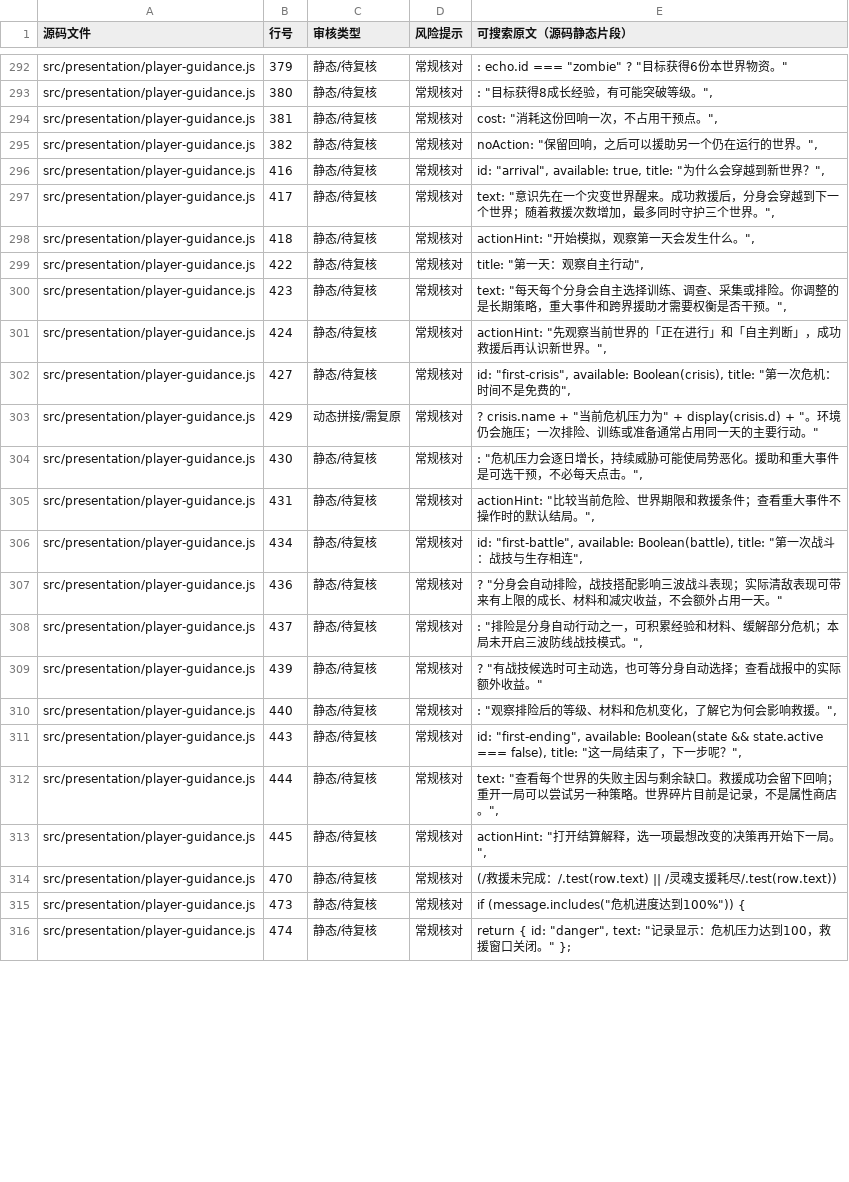
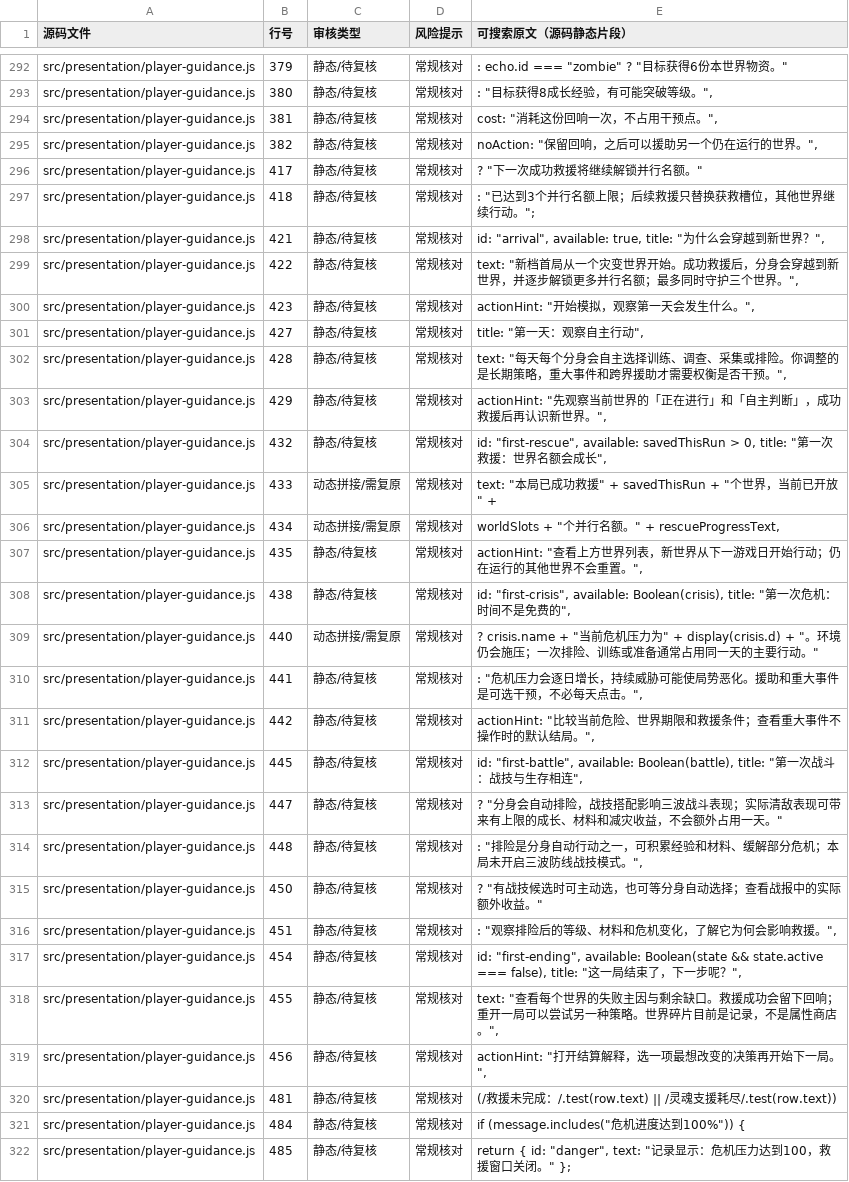
Before and after one commit to anlew07/learn, a CSV file: docs/review/game-text.csv, drawn as a sheet; only a part is shown, gaps mark what is left out; the diff covers the shown part only.

Commit message:
docs(review): export 2ad player-facing text inventory

```diff
--- a/docs/review/game-text.csv
+++ b/docs/review/game-text.csv
@@ -295,22 +295,28 @@
 "src/presentation/player-guidance.js","382","静态/待复核","常规核对","noAction: ""保留回响，之后可以援助另一个仍在运行的世界。"","
-"src/presentation/player-guidance.js","416","静态/待复核","常规核对","id: ""arrival"", available: true, title: ""为什么会穿越到新世界？"","
-"src/presentation/player-guidance.js","417","静态/待复核","常规核对","text: ""意识先在一个灾变世界醒来。成功救援后，分身会穿越到下一个世界；随着救援次数增加，最多同时守护三个世界。"","
-"src/presentation/player-guidance.js","418","静态/待复核","常规核对","actionHint: ""开始模拟，观察第一天会发生什么。"","
-"src/presentation/player-guidance.js","422","静态/待复核","常规核对","title: ""第一天：观察自主行动"","
-"src/presentation/player-guidance.js","423","静态/待复核","常规核对","text: ""每天每个分身会自主选择训练、调查、采集或排险。你调整的是长期策略，重大事件和跨界援助才需要权衡是否干预。"","
-"src/presentation/player-guidance.js","424","静态/待复核","常规核对","actionHint: ""先观察当前世界的「正在进行」和「自主判断」，成功救援后再认识新世界。"","
-"src/presentation/player-guidance.js","427","静态/待复核","常规核对","id: ""first-crisis"", available: Boolean(crisis), title: ""第一次危机：时间不是免费的"","
-"src/presentation/player-guidance.js","429","动态拼接/需复原","常规核对","? crisis.name + ""当前危机压力为"" + display(crisis.d) + ""。环境仍会施压；一次排险、训练或准备通常占用同一天的主要行动。"""
-"src/presentation/player-guidance.js","430","静态/待复核","常规核对",": ""危机压力会逐日增长，持续威胁可能使局势恶化。援助和重大事件是可选干预，不必每天点击。"","
-"src/presentation/player-guidance.js","431","静态/待复核","常规核对","actionHint: ""比较当前危险、世界期限和救援条件；查看重大事件不操作时的默认结局。"","
-"src/presentation/player-guidance.js","434","静态/待复核","常规核对","id: ""first-battle"", available: Boolean(battle), title: ""第一次战斗：战技与生存相连"","
-"src/presentation/player-guidance.js","436","静态/待复核","常规核对","? ""分身会自动排险，战技搭配影响三波战斗表现；实际清敌表现可带来有上限的成长、材料和减灾收益，不会额外占用一天。"""
-"src/presentation/player-guidance.js","437","静态/待复核","常规核对",": ""排险是分身自动行动之一，可积累经验和材料、缓解部分危机；本局未开启三波防线战技模式。"","
-"src/presentation/player-guidance.js","439","静态/待复核","常规核对","? ""有战技候选时可主动选，也可等分身自动选择；查看战报中的实际额外收益。"""
-"src/presentation/player-guidance.js","440","静态/待复核","常规核对",": ""观察排险后的等级、材料和危机变化，了解它为何会影响救援。"","
-"src/presentation/player-guidance.js","443","静态/待复核","常规核对","id: ""first-ending"", available: Boolean(state && state.active === false), title: ""这一局结束了，下一步呢？"","
-"src/presentation/player-guidance.js","444","静态/待复核","常规核对","text: ""查看每个世界的失败主因与剩余缺口。救援成功会留下回响；重开一局可以尝试另一种策略。世界碎片目前是记录，不是属性商店。"","
-"src/presentation/player-guidance.js","445","静态/待复核","常规核对","actionHint: ""打开结算解释，选一项最想改变的决策再开始下一局。"","
-"src/presentation/player-guidance.js","470","静态/待复核","常规核对","(/救援未完成：/.test(row.text) || /灵魂支援耗尽/.test(row.text))"
-"src/presentation/player-guidance.js","473","静态/待复核","常规核对","if (message.includes(""危机进度达到100%"")) {"
-"src/presentation/player-guidance.js","474","静态/待复核","常规核对","return { id: ""danger"", text: ""记录显示：危机压力达到100，救援窗口关闭。"" };"
+"src/presentation/player-guidance.js","417","静态/待复核","常规核对","? ""下一次成功救援将继续解锁并行名额。"""
+"src/presentation/player-guidance.js","418","静态/待复核","常规核对",": ""已达到3个并行名额上限；后续救援只替换获救槽位，其他世界继续行动。"";"
+"src/presentation/player-guidance.js","421","静态/待复核","常规核对","id: ""arrival"", available: true, title: ""为什么会穿越到新世界？"","
+"src/presentation/player-guidance.js","422","静态/待复核","常规核对","text: ""新档首局从一个灾变世界开始。成功救援后，分身会穿越到新世界，并逐步解锁更多并行名额；最多同时守护三个世界。"","
+"src/presentation/player-guidance.js","423","静态/待复核","常规核对","actionHint: ""开始模拟，观察第一天会发生什么。"","
+"src/presentation/player-guidance.js","427","静态/待复核","常规核对","title: ""第一天：观察自主行动"","
+"src/presentation/player-guidance.js","428","静态/待复核","常规核对","text: ""每天每个分身会自主选择训练、调查、采集或排险。你调整的是长期策略，重大事件和跨界援助才需要权衡是否干预。"","
+"src/presentation/player-guidance.js","429","静态/待复核","常规核对","actionHint: ""先观察当前世界的「正在进行」和「自主判断」，成功救援后再认识新世界。"","
+"src/presentation/player-guidance.js","432","静态/待复核","常规核对","id: ""first-rescue"", available: savedThisRun > 0, title: ""第一次救援：世界名额会成长"","
+"src/presentation/player-guidance.js","433","动态拼接/需复原","常规核对","text: ""本局已成功救援"" + savedThisRun + ""个世界，当前已开放"" +"
+"src/presentation/player-guidance.js","434","动态拼接/需复原","常规核对","worldSlots + ""个并行名额。"" + rescueProgressText,"
+"src/presentation/player-guidance.js","435","静态/待复核","常规核对","actionHint: ""查看上方世界列表，新世界从下一游戏日开始行动；仍在运行的其他世界不会重置。"","
+"src/presentation/player-guidance.js","438","静态/待复核","常规核对","id: ""first-crisis"", available: Boolean(crisis), title: ""第一次危机：时间不是免费的"","
+"src/presentation/player-guidance.js","440","动态拼接/需复原","常规核对","? crisis.name + ""当前危机压力为"" + display(crisis.d) + ""。环境仍会施压；一次排险、训练或准备通常占用同一天的主要行动。"""
+"src/presentation/player-guidance.js","441","静态/待复核","常规核对",": ""危机压力会逐日增长，持续威胁可能使局势恶化。援助和重大事件是可选干预，不必每天点击。"","
+"src/presentation/player-guidance.js","442","静态/待复核","常规核对","actionHint: ""比较当前危险、世界期限和救援条件；查看重大事件不操作时的默认结局。"","
+"src/presentation/player-guidance.js","445","静态/待复核","常规核对","id: ""first-battle"", available: Boolean(battle), title: ""第一次战斗：战技与生存相连"","
+"src/presentation/player-guidance.js","447","静态/待复核","常规核对","? ""分身会自动排险，战技搭配影响三波战斗表现；实际清敌表现可带来有上限的成长、材料和减灾收益，不会额外占用一天。"""
+"src/presentation/player-guidance.js","448","静态/待复核","常规核对",": ""排险是分身自动行动之一，可积累经验和材料、缓解部分危机；本局未开启三波防线战技模式。"","
+"src/presentation/player-guidance.js","450","静态/待复核","常规核对","? ""有战技候选时可主动选，也可等分身自动选择；查看战报中的实际额外收益。"""
+"src/presentation/player-guidance.js","451","静态/待复核","常规核对",": ""观察排险后的等级、材料和危机变化，了解它为何会影响救援。"","
+"src/presentation/player-guidance.js","454","静态/待复核","常规核对","id: ""first-ending"", available: Boolean(state && state.active === false), title: ""这一局结束了，下一步呢？"","
+"src/presentation/player-guidance.js","455","静态/待复核","常规核对","text: ""查看每个世界的失败主因与剩余缺口。救援成功会留下回响；重开一局可以尝试另一种策略。世界碎片目前是记录，不是属性商店。"","
+"src/presentation/player-guidance.js","456","静态/待复核","常规核对","actionHint: ""打开结算解释，选一项最想改变的决策再开始下一局。"","
+"src/presentation/player-guidance.js","481","静态/待复核","常规核对","(/救援未完成：/.test(row.text) || /灵魂支援耗尽/.test(row.text))"
+"src/presentation/player-guidance.js","484","静态/待复核","常规核对","if (message.includes(""危机进度达到100%"")) {"
+"src/presentation/player-guidance.js","485","静态/待复核","常规核对","return { id: ""danger"", text: ""记录显示：危机压力达到100，救援窗口关闭。"" };"
```
Also changed, not shown: 10 added rows and 56 edited cells elsewhere in this file.
